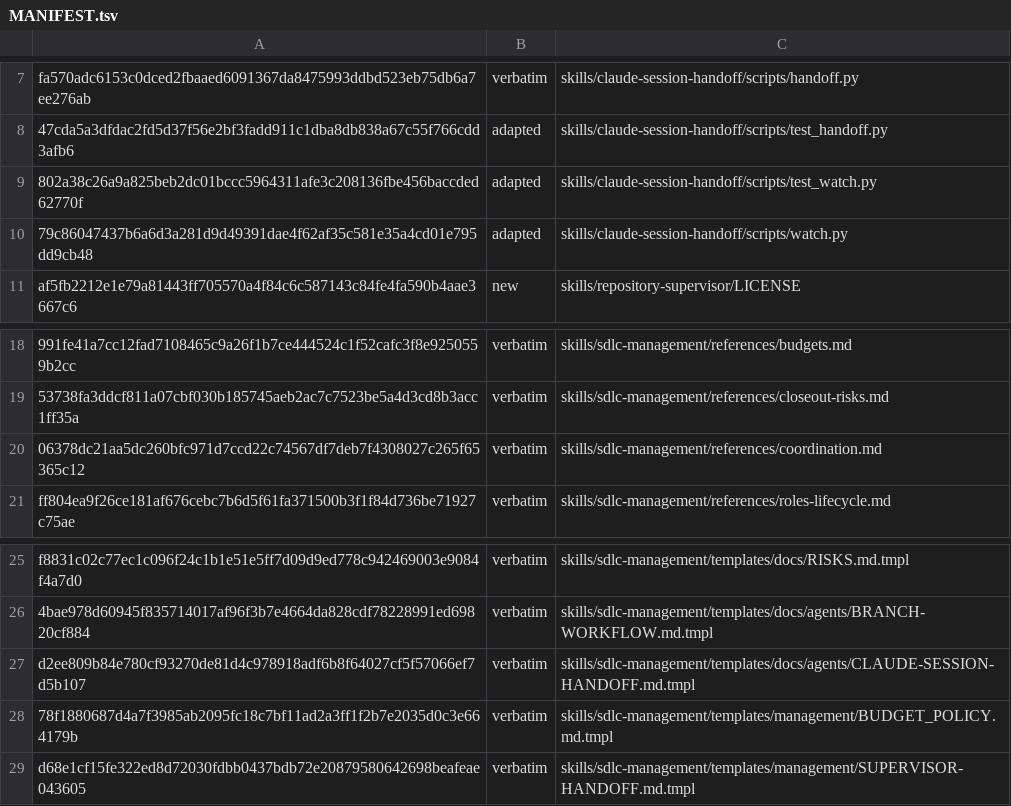
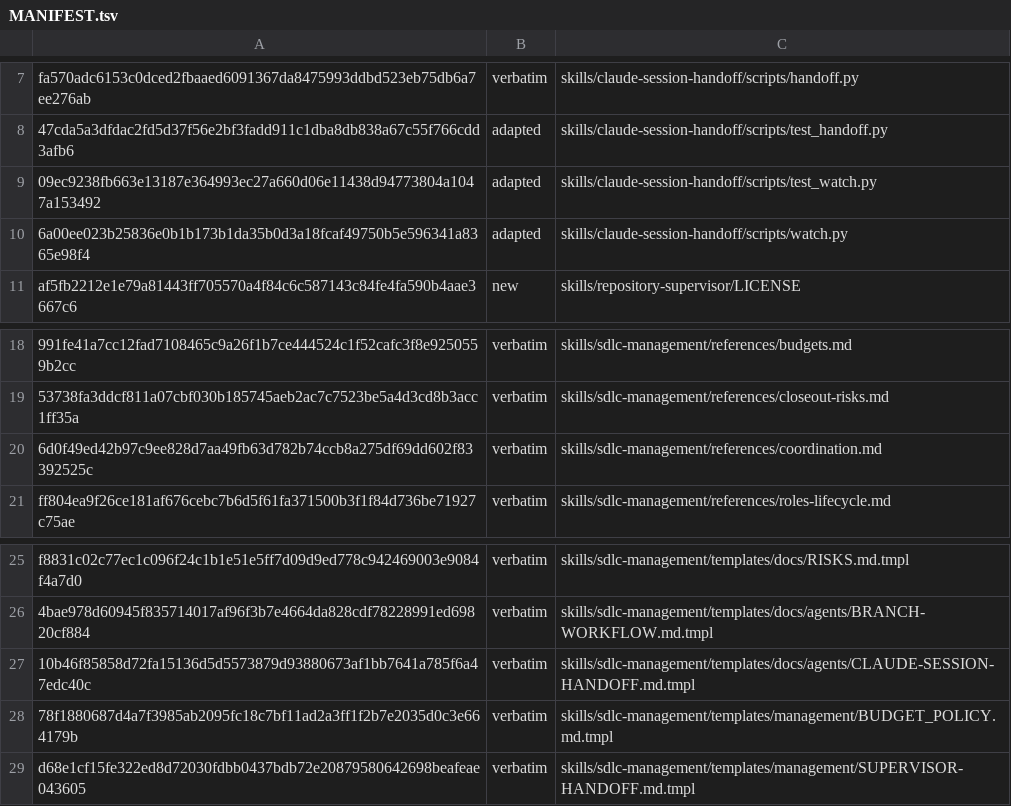
Before and after one commit to technicallypete/restruct-sdlc, a TSV file: MANIFEST.tsv, drawn as a sheet; only a part is shown, gaps mark what is left out; the diff names each change by its address in the sheet, - before the commit and + after, or states it on an @@ line.

```diff
--- a/MANIFEST.tsv
+++ b/MANIFEST.tsv
-A9: 802a38c26a9a825beb2dc01bccc5964311afe3c208136fbe456baccded62770f
+A9: 09ec9238fb663e13187e364993ec27a660d06e11438d94773804a1047a153492
-A10: 79c86047437b6a6d3a281d9d49391dae4f62af35c581e35a4cd01e795dd9cb48
+A10: 6a00ee023b25836e0b1b173b1da35b0d3a18fcaf49750b5e596341a8365e98f4
-A20: 06378dc21aa5dc260bfc971d7ccd22c74567df7deb7f4308027c265f65365c12
+A20: 6d0f49ed42b97c9ee828d7aa49fb63d782b74ccb8a275df69dd602f83392525c
-A27: d2ee809b84e780cf93270de81d4c978918adf6b8f64027cf5f57066ef7d5b107
+A27: 10b46f85858d72fa15136d5d5573879d93880673af1bb7641a785f6a47edc40c
```
Also changed, not shown: 4 other files.
